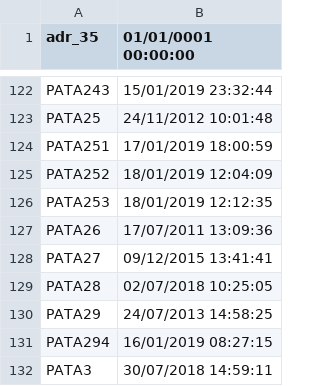
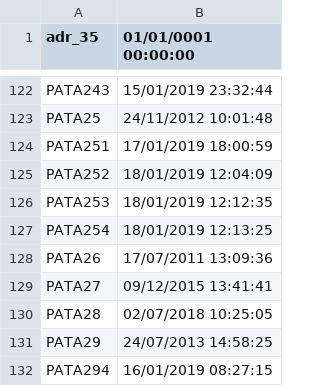
Before and after one commit to davidepiona/DATIsync, a CSV file: PATAdate.csv, drawn as a sheet; only a part is shown, gaps mark what is left out; the shorter side is filled out with more unchanged rows.

```diff
--- a/PATAdate.csv
+++ b/PATAdate.csv
@@ -126,2 +126,3 @@ PATA252,18/01/2019 12:04:09
 PATA253,18/01/2019 12:12:35
+PATA254,18/01/2019 12:13:25
 PATA26,17/07/2011 13:09:36
```
Also changed, not shown: PATA.CSV.
